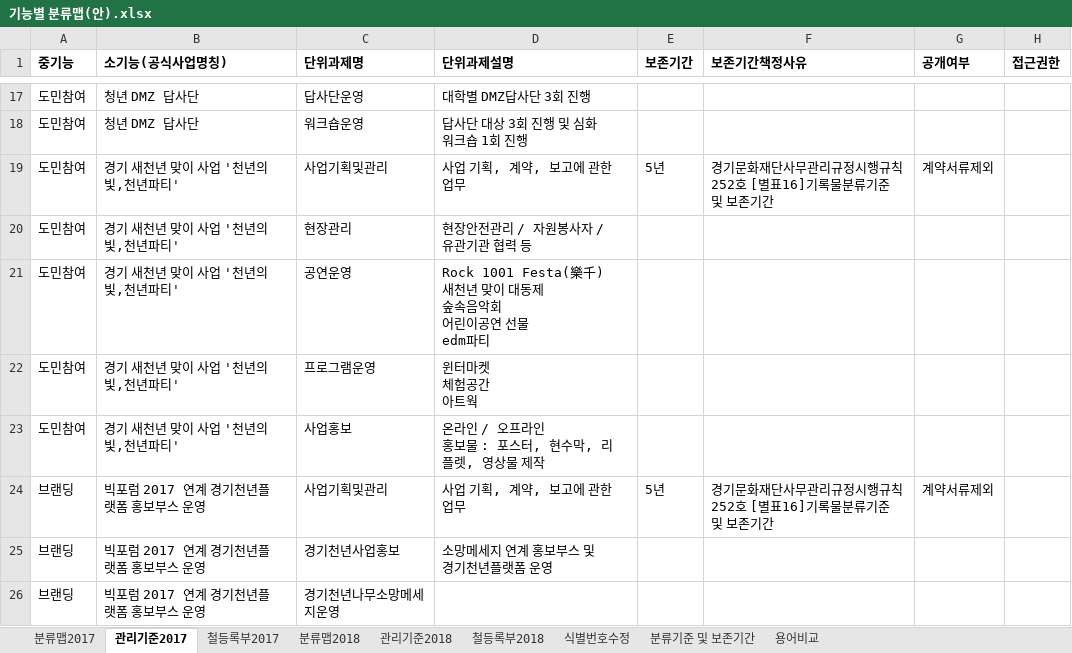
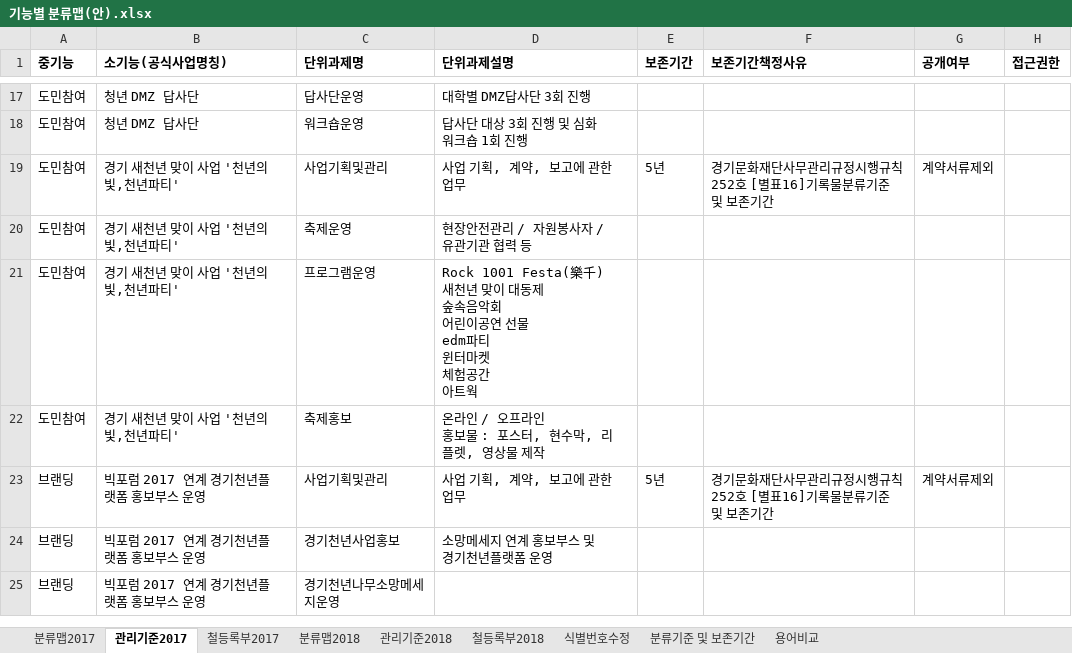
Before and after one commit to leeeeees/larchiveum, an Excel workbook: 기능별 분류맵(안).xlsx, sheet 관리기준2017, drawn as a sheet; only a part is shown, gaps mark what is left out; values as stored, in another font and other column widths than the file's, no borders; removed rows and columns are numbered as before the commit, all else as after; ↵ is a line break in a cell; the diff names each change by its address in the sheet, - before the commit and + after, or states it on an @@ line.

```diff
--- a/기능별 분류맵(안).xlsx (sheet 관리기준2017)
+++ b/기능별 분류맵(안).xlsx (sheet 관리기준2017)
-C20 (단위과제명): 현장관리
+C20 (단위과제명): 축제운영
-row 21: 도민참여 | 경기 새천년 맞이 사업 '천년의빛,천년파티' | 공연운영 | Rock 1001 Festa(樂千) ↵ 새천년 맞이 대동제 ↵ 숲속음악회 ↵ 어린이공연 선물 ↵ edm파티
-D21 (단위과제설명): 윈터마켓 ↵ 체험공간 ↵ 아트웍
+D21 (단위과제설명): Rock 1001 Festa(樂千) ↵ 새천년 맞이 대동제 ↵ 숲속음악회 ↵ 어린이공연 선물 ↵ edm파티 ↵ 윈터마켓 ↵ 체험공간 ↵ 아트웍
-C22 (단위과제명): 사업홍보
+C22 (단위과제명): 축제홍보
```
Also changed, not shown: sheet 분류맵2017, sheet 분류기준 및 보존기간, 2 other files.
